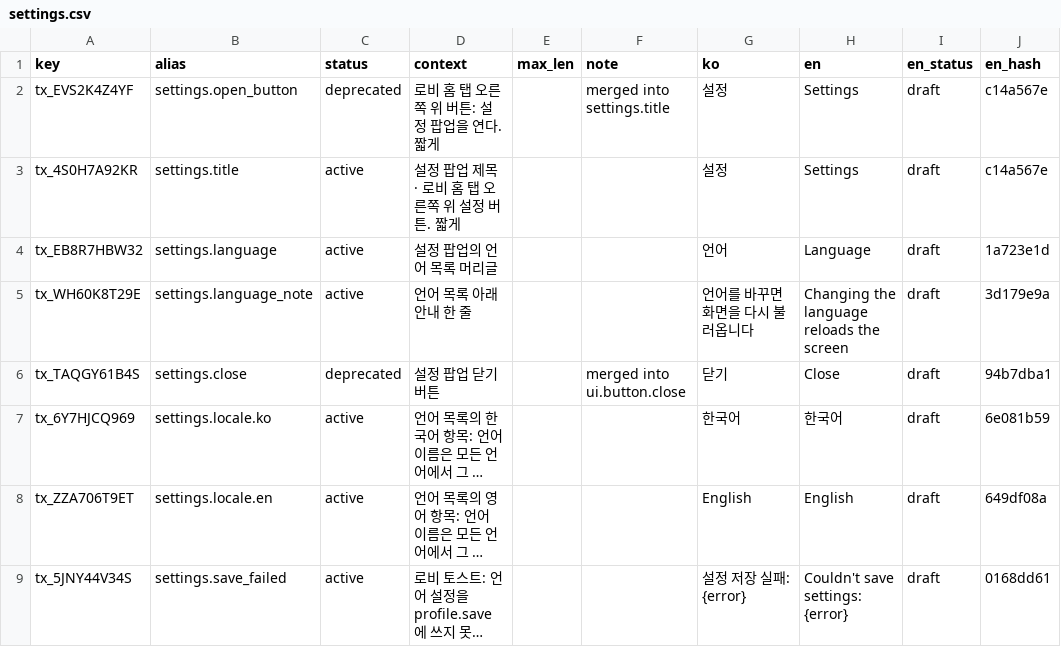
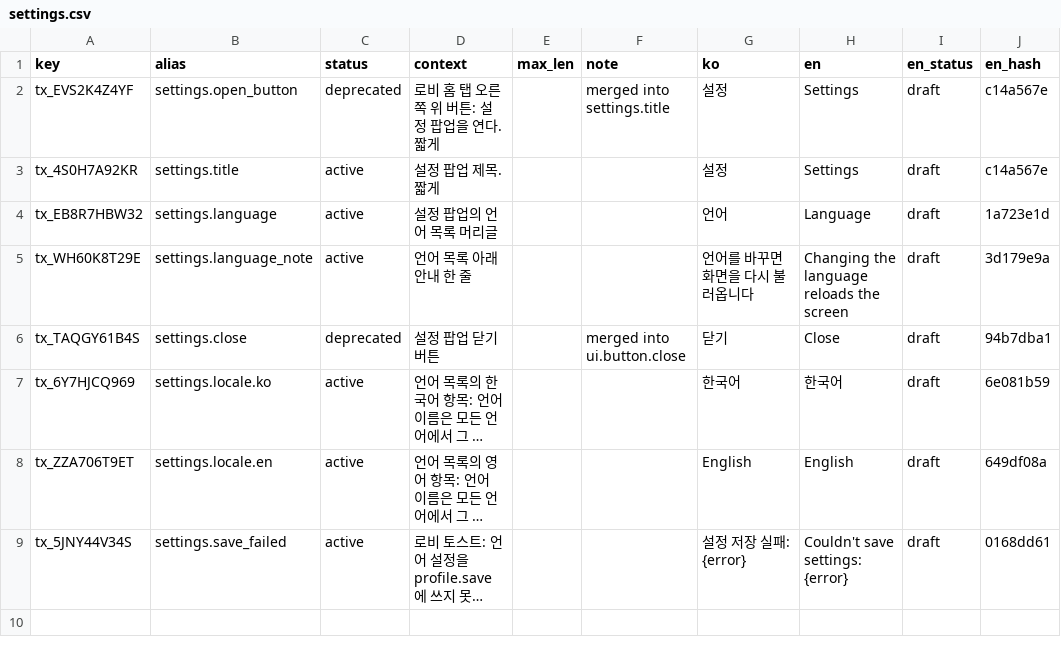
Before and after one commit to toniqat/esports-manager, a CSV file: data/l10n/src/settings.csv, drawn as a sheet; long unchanged cells end in ….

```diff
--- a/data/l10n/src/settings.csv
+++ b/data/l10n/src/settings.csv
@@ -2,3 +2,3 @@ key,alias,status,context,max_len,note,ko,en,en_status,en_hash
 tx_EVS2K4Z4YF,settings.open_button,deprecated,로비 홈 탭 오른쪽 위 버튼: 설정 팝업을 연다. 짧게,,merged into settings.title,설정,Settings,draft,c14a567e
-tx_4S0H7A92KR,settings.title,active,설정 팝업 제목 · 로비 홈 탭 오른쪽 위 설정 버튼. 짧게,,,설정,Settings,draft,c14a567e
+tx_4S0H7A92KR,settings.title,active,설정 팝업 제목. 짧게,,,설정,Settings,draft,c14a567e
 tx_EB8R7HBW32,settings.language,active,설정 팝업의 언어 목록 머리글,,,언어,Language,draft,1a723e1d
```
Also changed, not shown: 8 other files.
